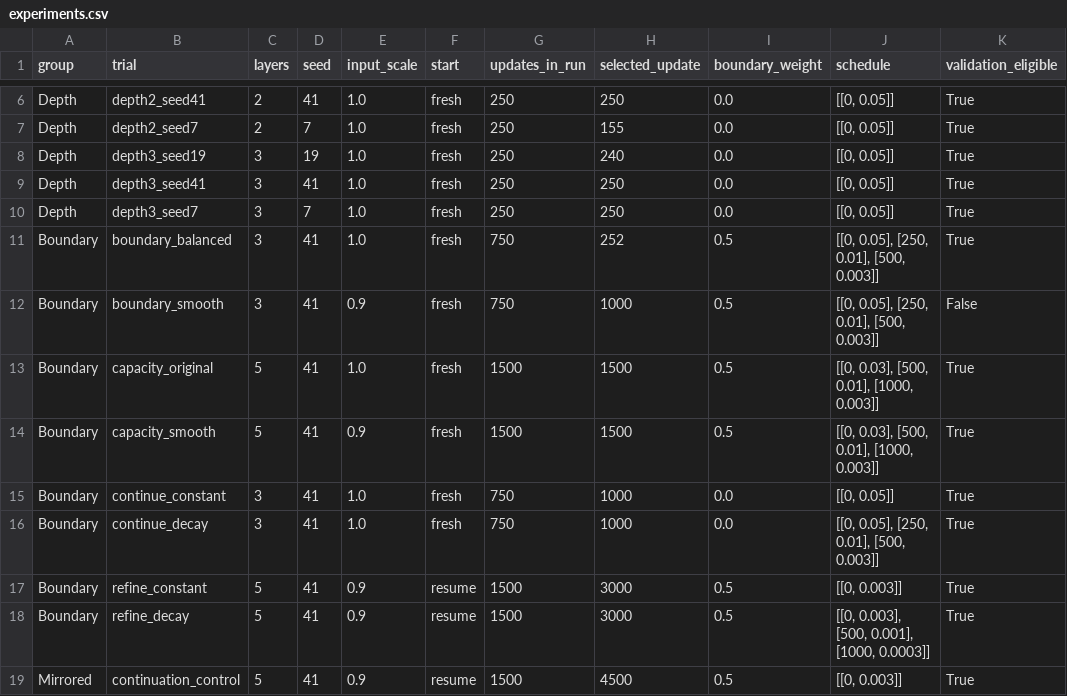
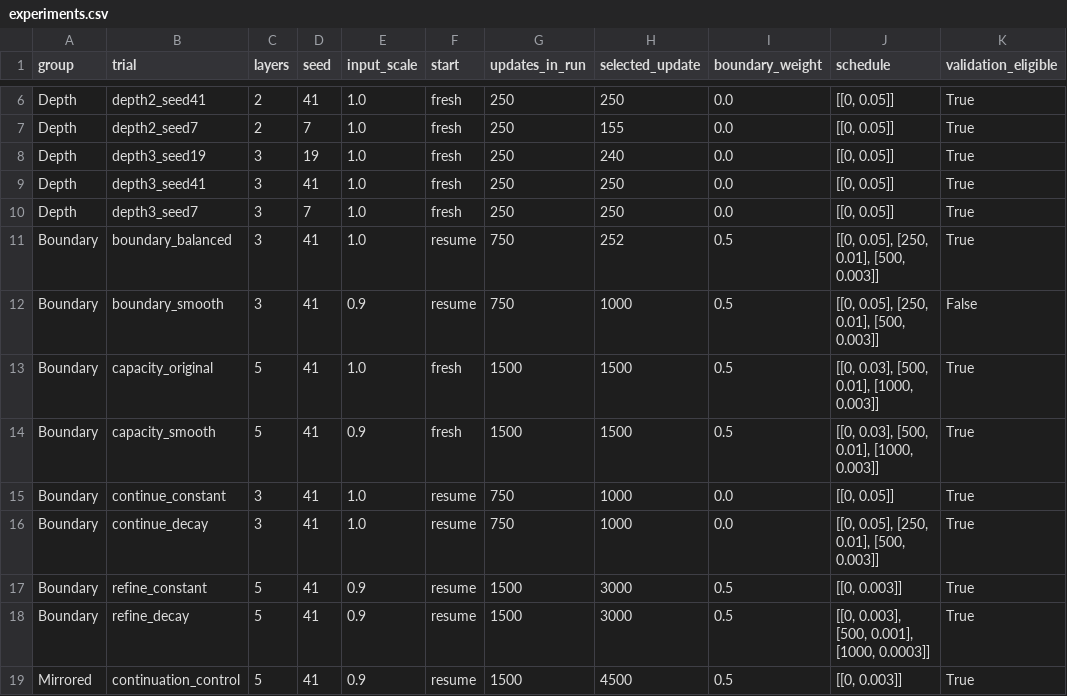
Before and after one commit to BenjieN07/QCL_project, a CSV file: results/progress/experiments.csv, drawn as a sheet; only a part is shown, gaps mark what is left out; the diff names each change by its address in the sheet, - before the commit and + after, or states it on an @@ line.

Commit message:
docs: present concise methods, results and milestone progress

```diff
--- a/results/progress/experiments.csv
+++ b/results/progress/experiments.csv
-F11:F12 (start): fresh
+F11:F12 (start): resume
-F15:F16 (start): fresh
+F15:F16 (start): resume
```
Also changed, not shown: 28 other files.
